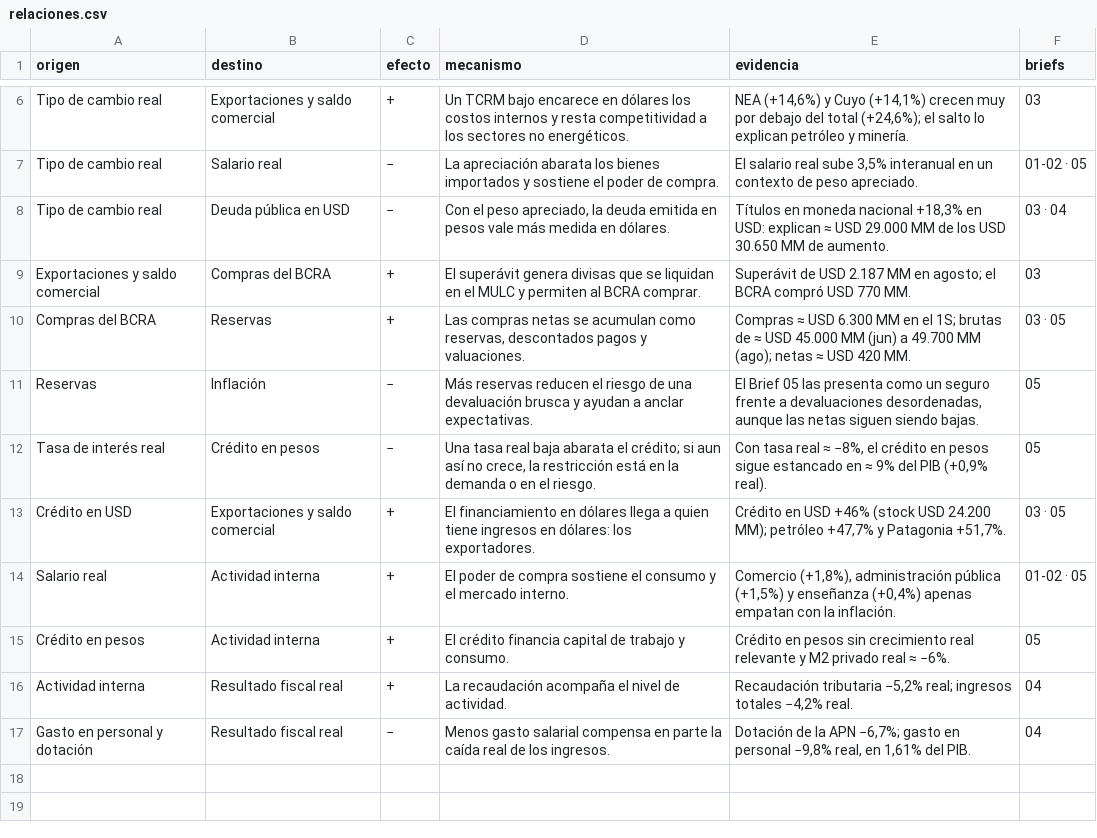
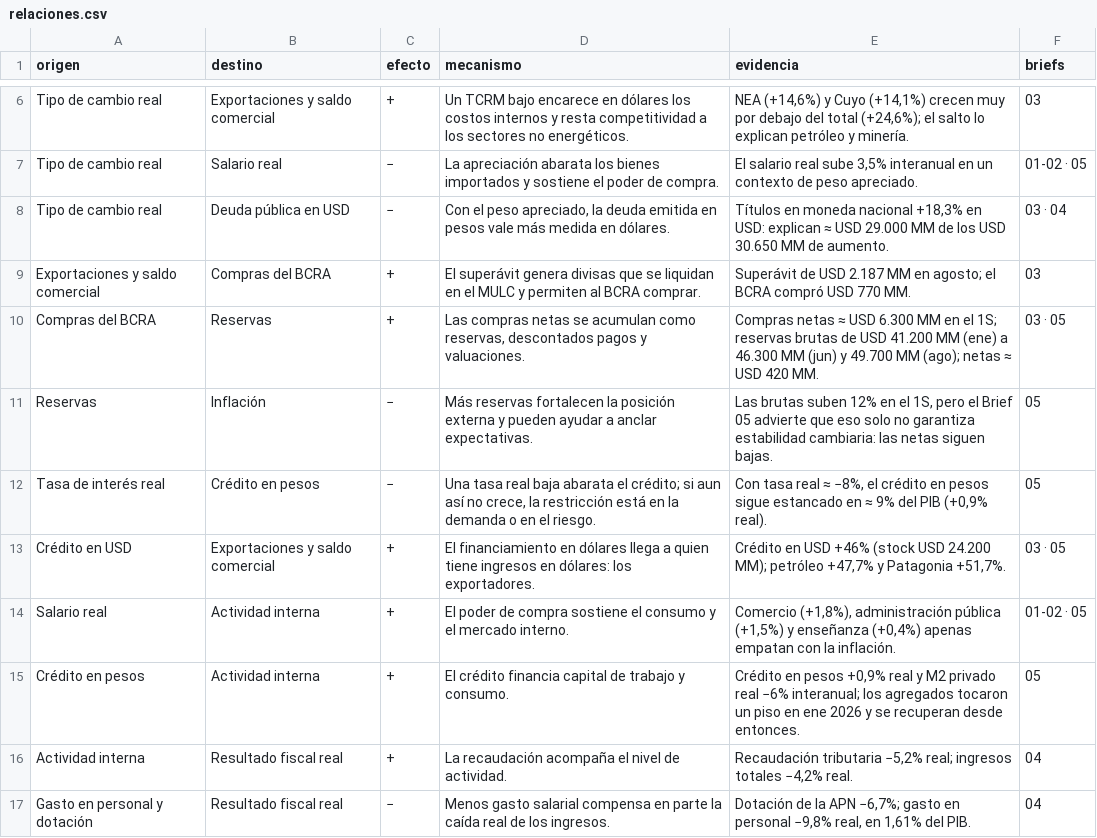
Before and after one commit to rialtobias28-droid/monitor-macroeconomico, a CSV file: relaciones.csv, drawn as a sheet; only a part is shown, gaps mark what is left out.

```diff
--- a/relaciones.csv
+++ b/relaciones.csv
@@ -9,4 +9,4 @@ Tipo de cambio real,Deuda pública en USD,−,"Con el peso apreciado, la deuda e
 Exportaciones y saldo comercial,Compras del BCRA,+,El superávit genera divisas que se liquidan en el MULC y permiten al BCRA comprar.,Superávit de USD 2.187 MM en agosto; el BCRA compró USD 770 MM.,03
-Compras del BCRA,Reservas,+,"Las compras netas se acumulan como reservas, descontados pagos y valuaciones.",Compras ≈ USD 6.300 MM en el 1S; brutas de ≈ USD 45.000 MM (jun) a 49.700 MM (ago); netas ≈ USD 420 MM.,03 · 05
-Reservas,Inflación,−,Más reservas reducen el riesgo de una devaluación brusca y ayudan a anclar expectativas.,"El Brief 05 las presenta como un seguro frente a devaluaciones desordenadas, aunque las netas siguen siendo bajas.",05
+Compras del BCRA,Reservas,+,"Las compras netas se acumulan como reservas, descontados pagos y valuaciones.",Compras netas ≈ USD 6.300 MM en el 1S; reservas brutas de USD 41.200 MM (ene) a 46.300 MM (jun) y 49.700 MM (ago); netas ≈ USD 420 MM.,03 · 05
+Reservas,Inflación,−,Más reservas fortalecen la posición externa y pueden ayudar a anclar expectativas.,"Las brutas suben 12% en el 1S, pero el Brief 05 advierte que eso solo no garantiza estabilidad cambiaria: las netas siguen bajas.",05
 Tasa de interés real,Crédito en pesos,−,"Una tasa real baja abarata el crédito; si aun así no crece, la restricción está en la demanda o en el riesgo.","Con tasa real ≈ −8%, el crédito en pesos sigue estancado en ≈ 9% del PIB (+0,9% real).",05
@@ -14,3 +14,3 @@ Crédito en USD,Exportaciones y saldo comercial,+,El financiamiento en dólares
 Salario real,Actividad interna,+,El poder de compra sostiene el consumo y el mercado interno.,"Comercio (+1,8%), administración pública (+1,5%) y enseñanza (+0,4%) apenas empatan con la inflación.",01-02 · 05
-Crédito en pesos,Actividad interna,+,El crédito financia capital de trabajo y consumo.,Crédito en pesos sin crecimiento real relevante y M2 privado real ≈ −6%.,05
+Crédito en pesos,Actividad interna,+,El crédito financia capital de trabajo y consumo.,"Crédito en pesos +0,9% real y M2 privado real −6% interanual; los agregados tocaron un piso en ene 2026 y se recuperan desde entonces.",05
 Actividad interna,Resultado fiscal real,+,La recaudación acompaña el nivel de actividad.,"Recaudación tributaria −5,2% real; ingresos totales −4,2% real.",04
```
Also changed, not shown: indicadores.csv.
